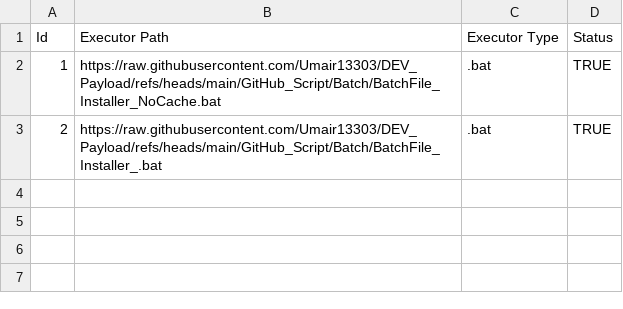
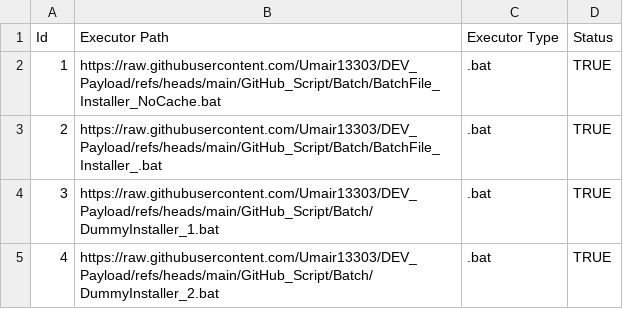
Before and after one commit to Umair13303/DEV_Payload, a CSV file: GitHub_Script/Excel/Installer_Path.csv, drawn as a sheet; the diff names each change by its address in the sheet, - before the commit and + after, or states it on an @@ line.

Commit message:
Update Installer_Path.csv

```diff
--- a/GitHub_Script/Excel/Installer_Path.csv
+++ b/GitHub_Script/Excel/Installer_Path.csv
+row 4: 3 | https://raw.githubusercontent.com/Umair13303/DEV_Payload/refs/heads/main/GitHub_Script/Batch/DummyInstaller_1.bat | .bat | TRUE
+row 5: 4 | https://raw.githubusercontent.com/Umair13303/DEV_Payload/refs/heads/main/GitHub_Script/Batch/DummyInstaller_2.bat | .bat | TRUE
```
